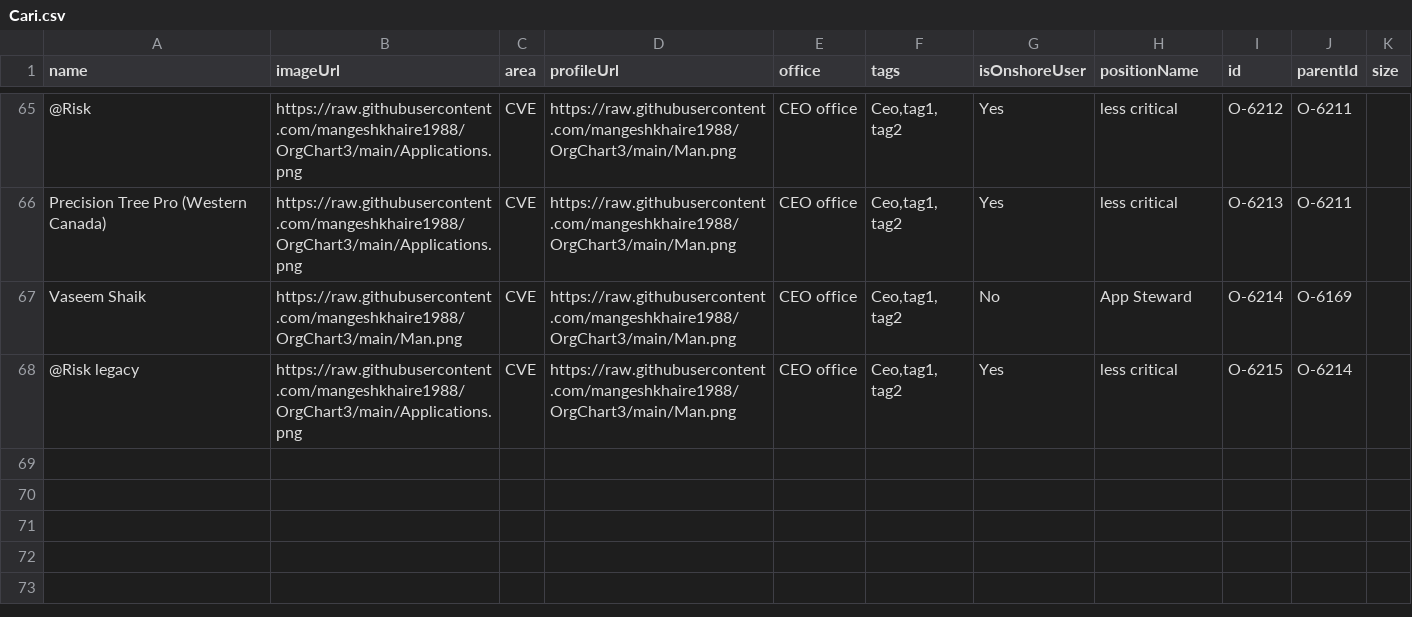
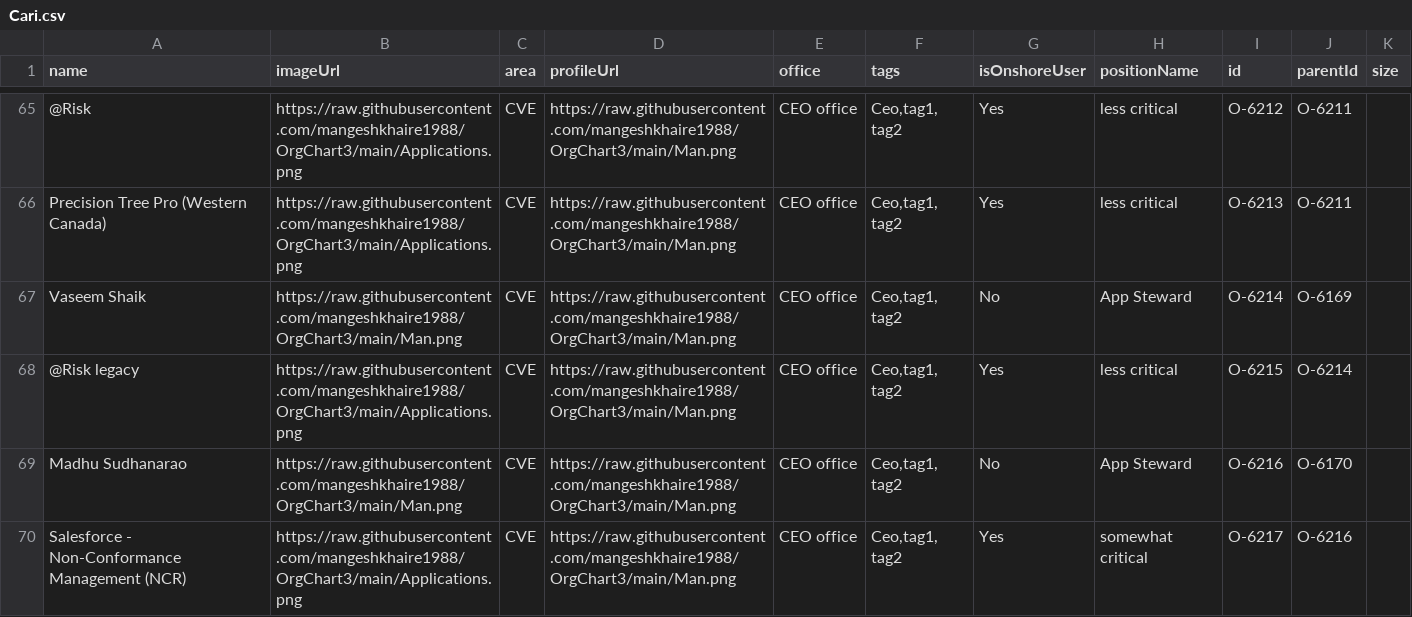
Before and after one commit to mangeshkhaire1988/OrgChart3, a CSV file: Cari.csv, drawn as a sheet; only a part is shown, gaps mark what is left out.

```diff
--- a/Cari.csv
+++ b/Cari.csv
@@ -77 +77,3 @@ Vaseem Shaik,https://raw.githubusercontent.com/mangeshkhaire1988/OrgChart3/main/
 @Risk legacy,https://raw.githubusercontent.com/mangeshkhaire1988/OrgChart3/main/Applications.png,CVE,https://raw.githubusercontent.com/mangeshkhaire1988/OrgChart3/main/Man.png,CEO office,"Ceo,tag1, tag2",Yes, less critical,O-6215,O-6214,
+Madhu Sudhanarao,https://raw.githubusercontent.com/mangeshkhaire1988/OrgChart3/main/Man.png,CVE,https://raw.githubusercontent.com/mangeshkhaire1988/OrgChart3/main/Man.png,CEO office,"Ceo,tag1, tag2",No,App Steward,O-6216,O-6170,
+Salesforce - Non-Conformance Management (NCR),https://raw.githubusercontent.com/mangeshkhaire1988/OrgChart3/main/Applications.png,CVE,https://raw.githubusercontent.com/mangeshkhaire1988/OrgChart3/main/Man.png,CEO office,"Ceo,tag1, tag2",Yes, somewhat critical,O-6217,O-6216,
```
Also changed, not shown: org.csv.
